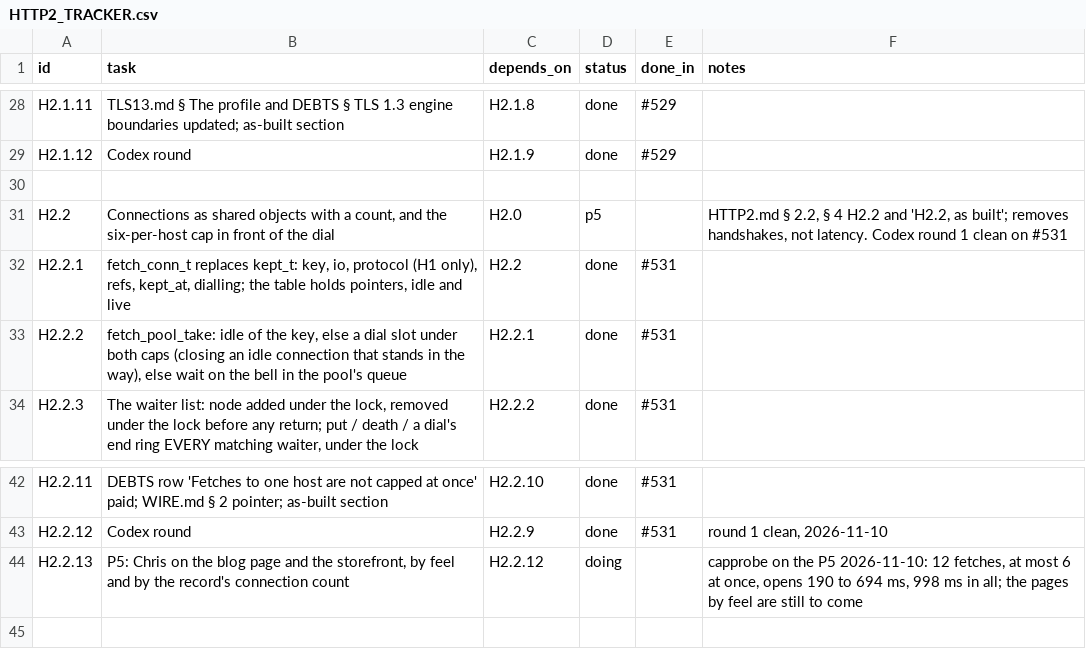
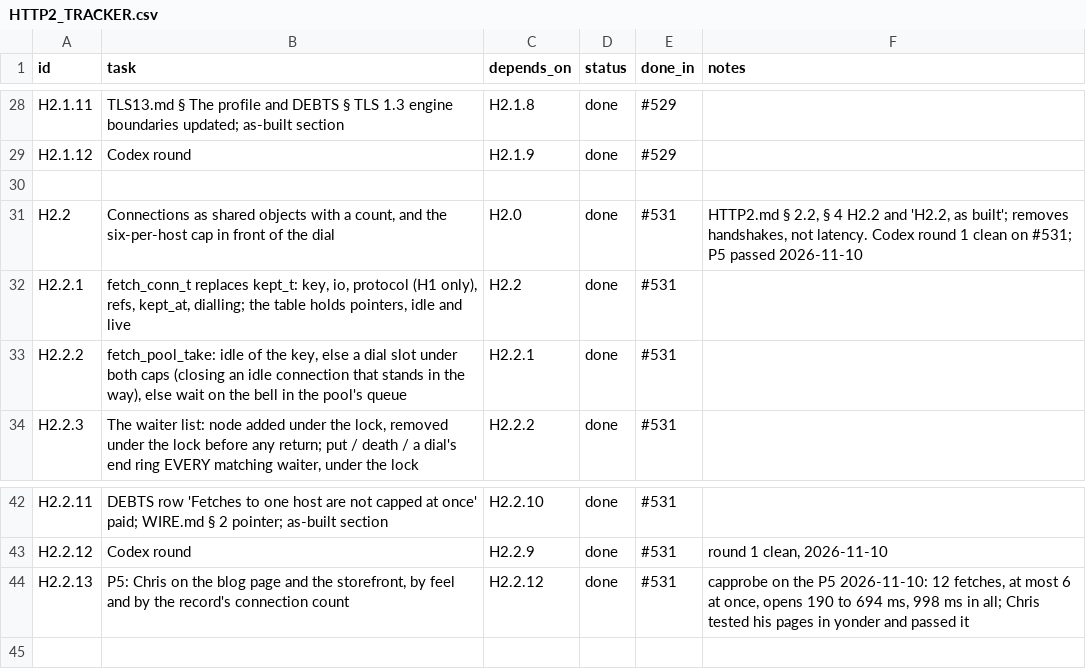
Before and after one commit to VBWizard/os64, a CSV file: docs/design/pending/HTTP2_TRACKER.csv, drawn as a sheet; only a part is shown, gaps mark what is left out.

```diff
--- a/docs/design/pending/HTTP2_TRACKER.csv
+++ b/docs/design/pending/HTTP2_TRACKER.csv
@@ -30,3 +30,3 @@ H2.1.12,"Codex round",H2.1.9,done,#529,
 
-H2.2,"Connections as shared objects with a count, and the six-per-host cap in front of the dial",H2.0,p5,,"HTTP2.md § 2.2, § 4 H2.2 and 'H2.2, as built'; removes handshakes, not latency. Codex round 1 clean on #531"
+H2.2,"Connections as shared objects with a count, and the six-per-host cap in front of the dial",H2.0,done,#531,"HTTP2.md § 2.2, § 4 H2.2 and 'H2.2, as built'; removes handshakes, not latency. Codex round 1 clean on #531; P5 passed 2026-11-10"
 H2.2.1,"fetch_conn_t replaces kept_t: key, io, protocol (H1 only), refs, kept_at, dialling; the table holds pointers, idle and live",H2.2,done,#531,
@@ -43,3 +43,3 @@ H2.2.11,"DEBTS row 'Fetches to one host are not capped at once' paid; WIRE.md §
 H2.2.12,"Codex round",H2.2.9,done,#531,"round 1 clean, 2026-11-10"
-H2.2.13,"P5: Chris on the blog page and the storefront, by feel and by the record's connection count",H2.2.12,doing,,"capprobe on the P5 2026-11-10: 12 fetches, at most 6 at once, opens 190 to 694 ms, 998 ms in all; the pages by feel are still to come"
+H2.2.13,"P5: Chris on the blog page and the storefront, by feel and by the record's connection count",H2.2.12,done,#531,"capprobe on the P5 2026-11-10: 12 fetches, at most 6 at once, opens 190 to 694 ms, 998 ms in all; Chris tested his pages in yonder and passed it"
 
```
